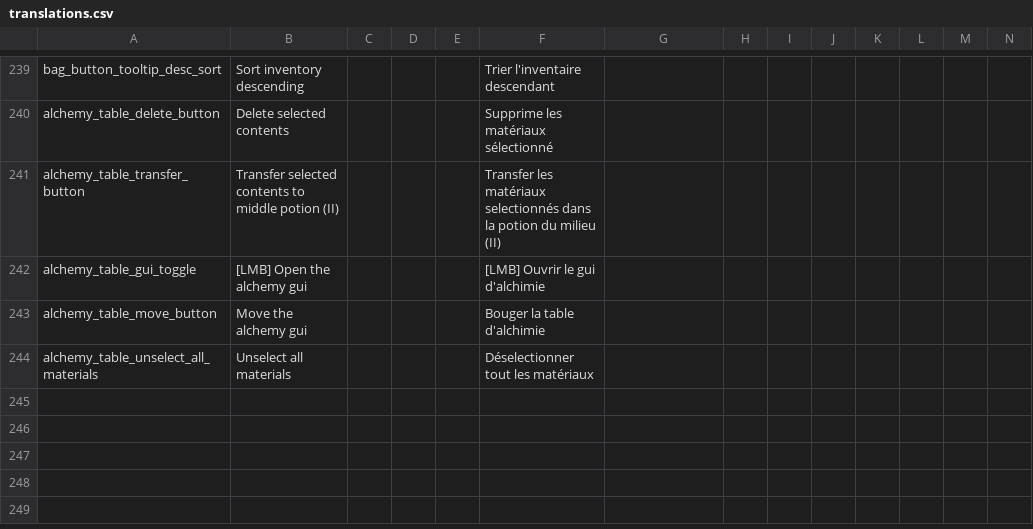
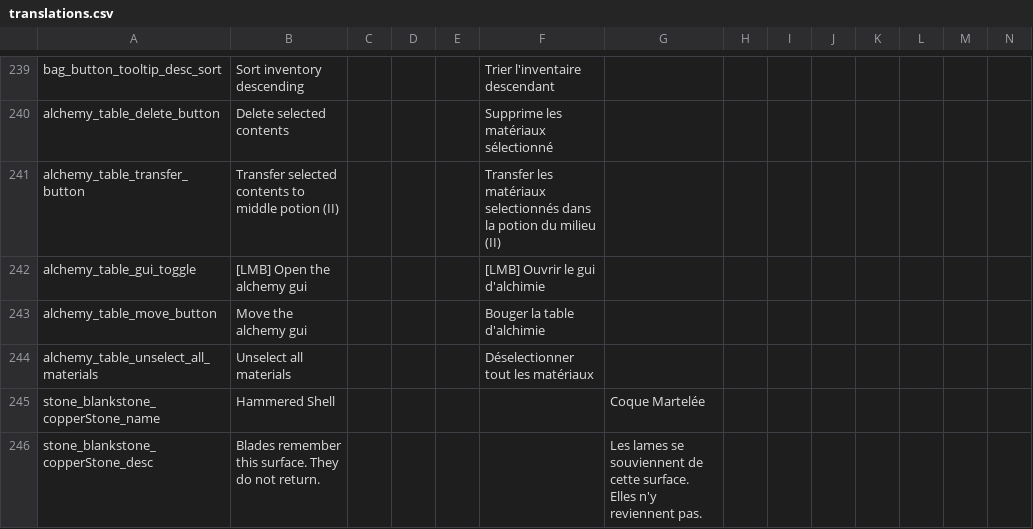
Before and after one commit to kedesiklem/blankStone, a CSV file: translations.csv, drawn as a sheet; only a part is shown, gaps mark what is left out; rows hold the shown columns only; the diff names each change by its address in the sheet, - before the commit and + after, or states it on an @@ line.

```diff
--- a/translations.csv
+++ b/translations.csv
+row 245: stone_blankstone_copperStone_name | Hammered Shell |  |  |  |  | Coque Martelée
+row 246: stone_blankstone_copperStone_desc | Blades remember this surface. They do not return. |  |  |  |  | Les lames se souviennent de cette surface. Elles n'y reviennent pas.
```
Also changed, not shown: 7 other files.
